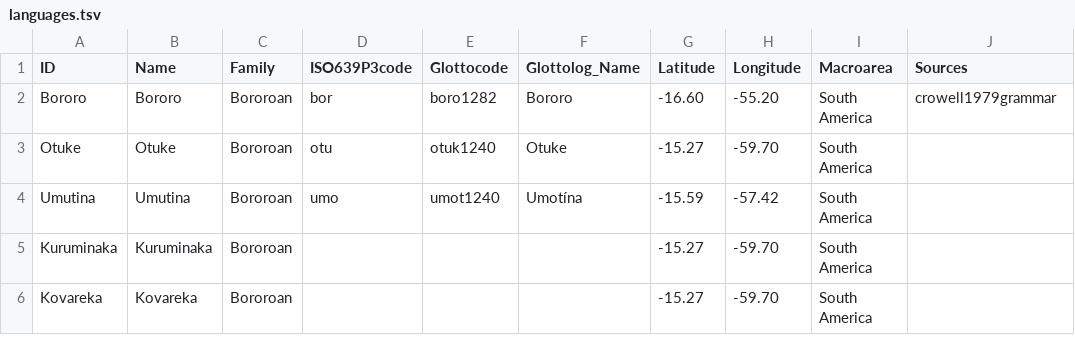
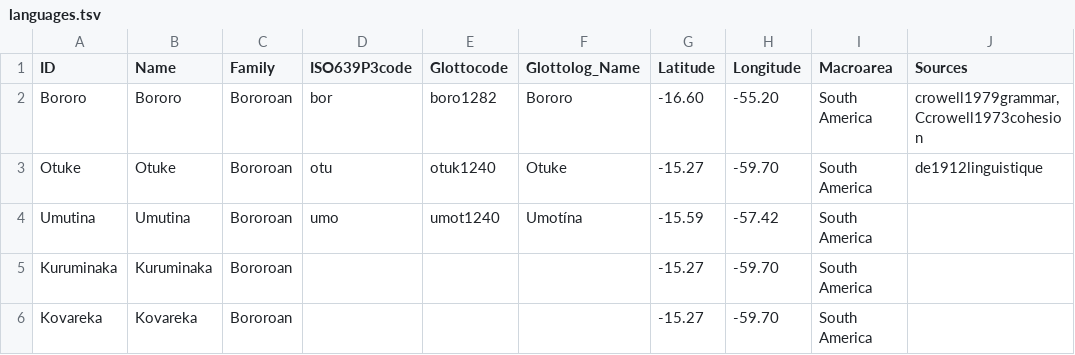
Before and after one commit to tupian-language-resources/bororo, a TSV file: etc/languages.tsv, drawn as a sheet.

Commit message:
Update languages.tsv

```diff
--- a/etc/languages.tsv
+++ b/etc/languages.tsv
@@ -1,4 +1,4 @@
 ID	Name	Family	ISO639P3code	Glottocode	Glottolog_Name	Latitude	Longitude	Macroarea	Sources
-Bororo	Bororo	Bororoan	bor	boro1282	Bororo	-16.60	-55.20	South America	crowell1979grammar
-Otuke	Otuke	Bororoan	otu	otuk1240	Otuke	-15.27	-59.70	South America	
+Bororo	Bororo	Bororoan	bor	boro1282	Bororo	-16.60	-55.20	South America	crowell1979grammar,Ccrowell1973cohesion
+Otuke	Otuke	Bororoan	otu	otuk1240	Otuke	-15.27	-59.70	South America	de1912linguistique
 Umutina	Umutina	Bororoan	umo	umot1240	Umotína	-15.59	-57.42	South America	
```
